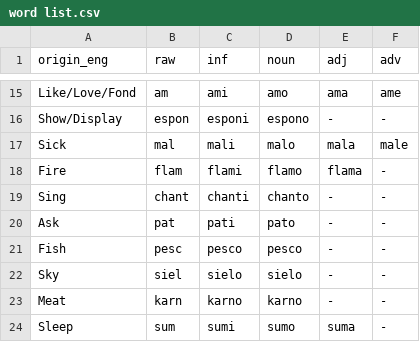
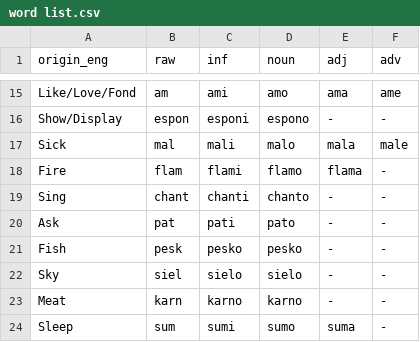
Before and after one commit to Alis-lang/Alis_Language, a CSV file: word list.csv, drawn as a sheet; only a part is shown, gaps mark what is left out; the diff covers the shown part only.

```diff
--- a/word list.csv
+++ b/word list.csv
@@ -20,3 +20,3 @@ Sing,chant,chanti,chanto,-,-
 Ask,pat,pati,pato,-,-
-Fish,pesc,pesco,pesco,-,-
+Fish,pesk,pesko,pesko,-,-
 Sky,siel,sielo,sielo,-,-
```
Also changed, not shown: 1 added row, 1 removed row and 23 edited cells elsewhere in this file.
